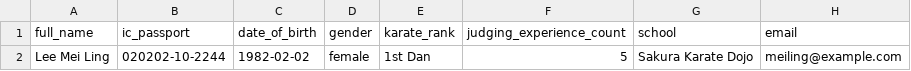
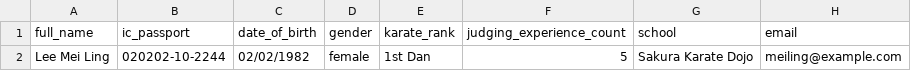
Before and after one commit to SKKIM5242/malaysia-iko-gojuryu-kata-competition, a CSV file: public/referees-template.csv, drawn as a sheet; only a part is shown; the diff names each change by its address in the sheet, - before the commit and + after, or states it on an @@ line.

```diff
--- a/public/referees-template.csv
+++ b/public/referees-template.csv
-C2 (date_of_birth): 1982-02-02
+C2 (date_of_birth): 02/02/1982
```
Also changed, not shown: public/invitation-codes-template.csv, public/organizers-template.csv, 14 other files.
